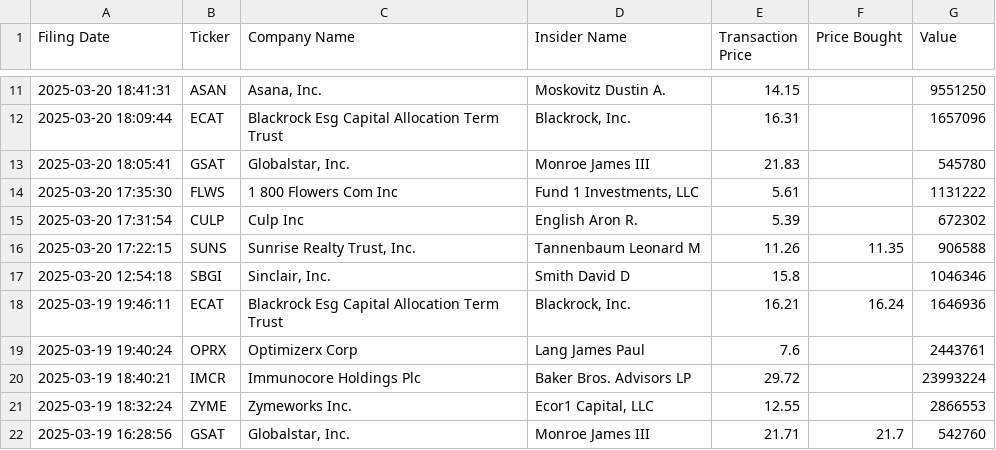
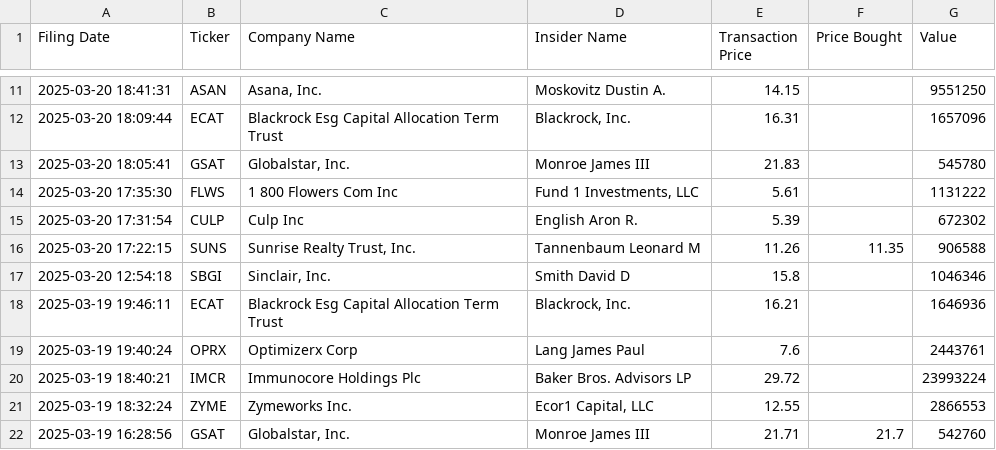
Before and after one commit to avillanuevak/Insider_Trades, a CSV file: Scraping/insider_buys.csv, drawn as a sheet; only a part is shown, gaps mark what is left out.

```diff
--- a/Scraping/insider_buys.csv
+++ b/Scraping/insider_buys.csv
@@ -17,3 +17,3 @@ Filing Date,Ticker,Company Name,Insider Name,Transaction Price,Price Bought,Valu
 2025-03-20 12:54:18,SBGI,"Sinclair, Inc.",Smith David D,15.8,,1046346
-2025-03-19 19:46:11,ECAT,Blackrock Esg Capital Allocation Term Trust,"Blackrock, Inc.",16.21,16.24,1646936
+2025-03-19 19:46:11,ECAT,Blackrock Esg Capital Allocation Term Trust,"Blackrock, Inc.",16.21,,1646936
 2025-03-19 19:40:24,OPRX,Optimizerx Corp,Lang James Paul,7.6,,2443761
```
Also changed, not shown: 1 other file.
